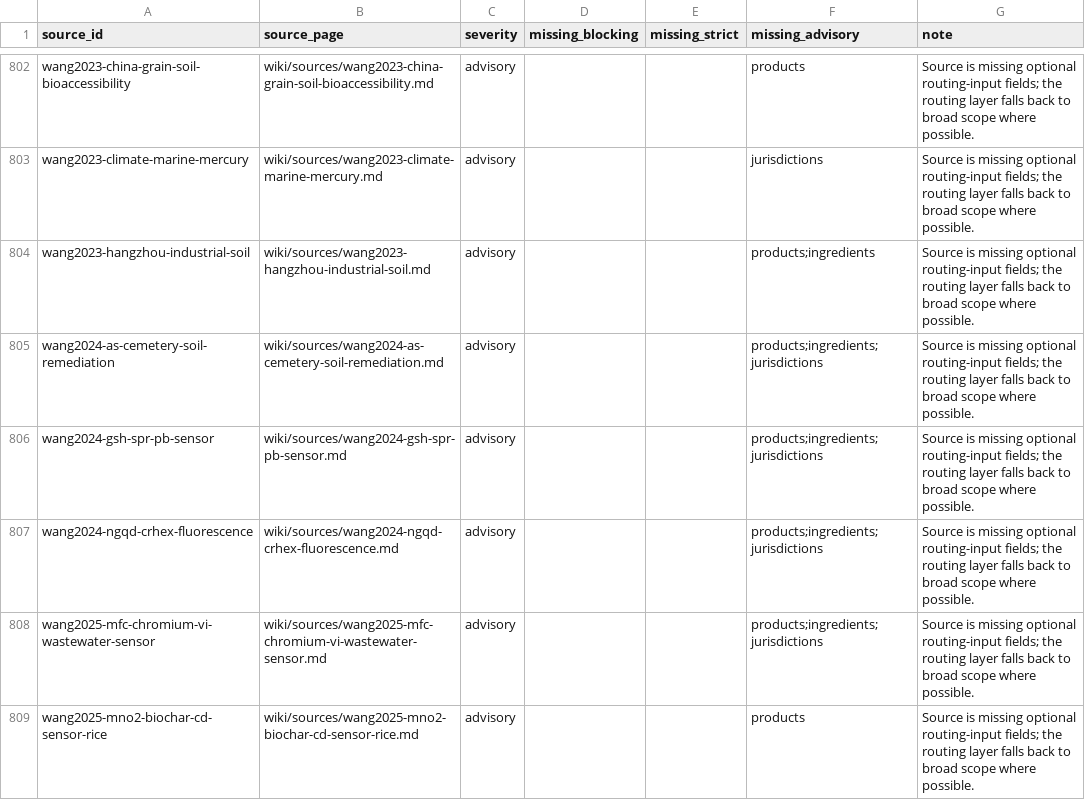
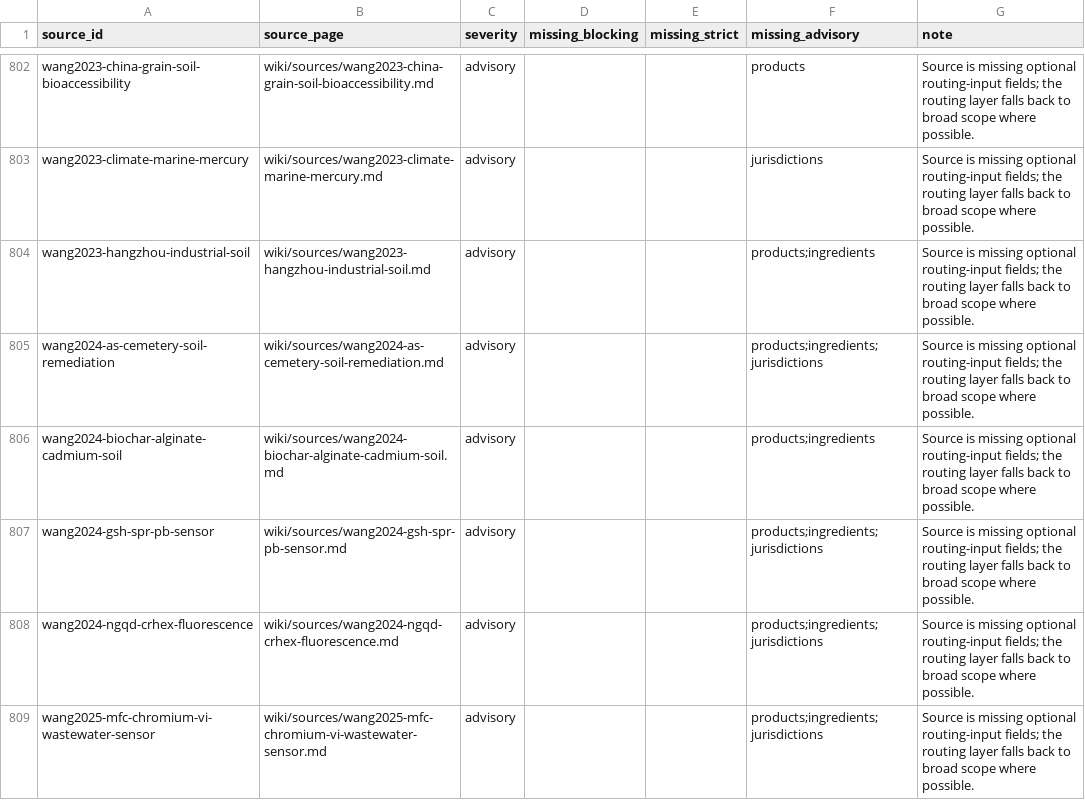
Before and after one commit to paleofoundation/heavymetalindex, a CSV file: data/evidence/routing_malformed.csv, drawn as a sheet; only a part is shown, gaps mark what is left out; the shorter side is filled out with more unchanged rows.

Commit message:
ingest auto-fetched 2026-06-09: wang2024-biochar-alginate-cadmium-soil

```diff
--- a/data/evidence/routing_malformed.csv
+++ b/data/evidence/routing_malformed.csv
@@ -805,2 +805,3 @@ wang2023-hangzhou-industrial-soil,wiki/sources/wang2023-hangzhou-industrial-soil
 wang2024-as-cemetery-soil-remediation,wiki/sources/wang2024-as-cemetery-soil-remediation.md,advisory,,,products;ingredients;jurisdictions,Source is missing optional routing-input fields; the routing layer falls back to broad scope where possible.
+wang2024-biochar-alginate-cadmium-soil,wiki/sources/wang2024-biochar-alginate-cadmium-soil.md,advisory,,,products;ingredients,Source is missing optional routing-input fields; the routing layer falls back to broad scope where possible.
 wang2024-gsh-spr-pb-sensor,wiki/sources/wang2024-gsh-spr-pb-sensor.md,advisory,,,products;ingredients;jurisdictions,Source is missing optional routing-input fields; the routing layer falls back to broad scope where possible.
```
Also changed, not shown: 4 other files.
